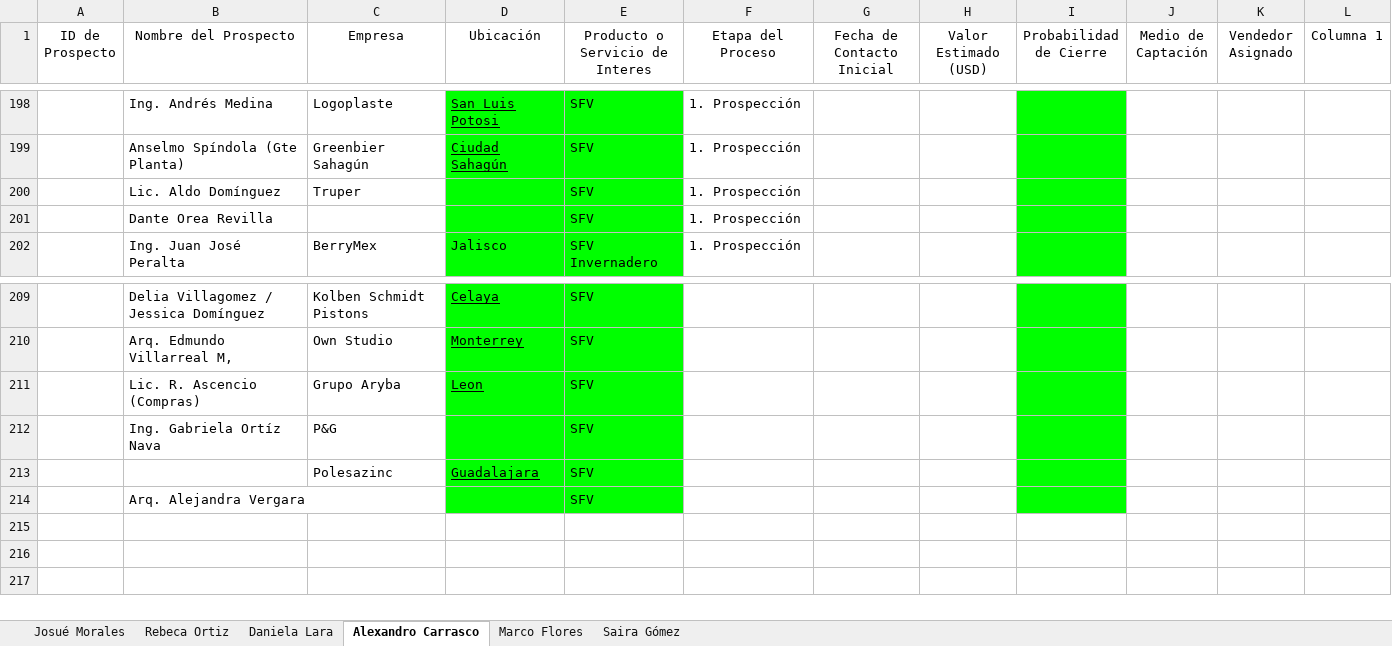
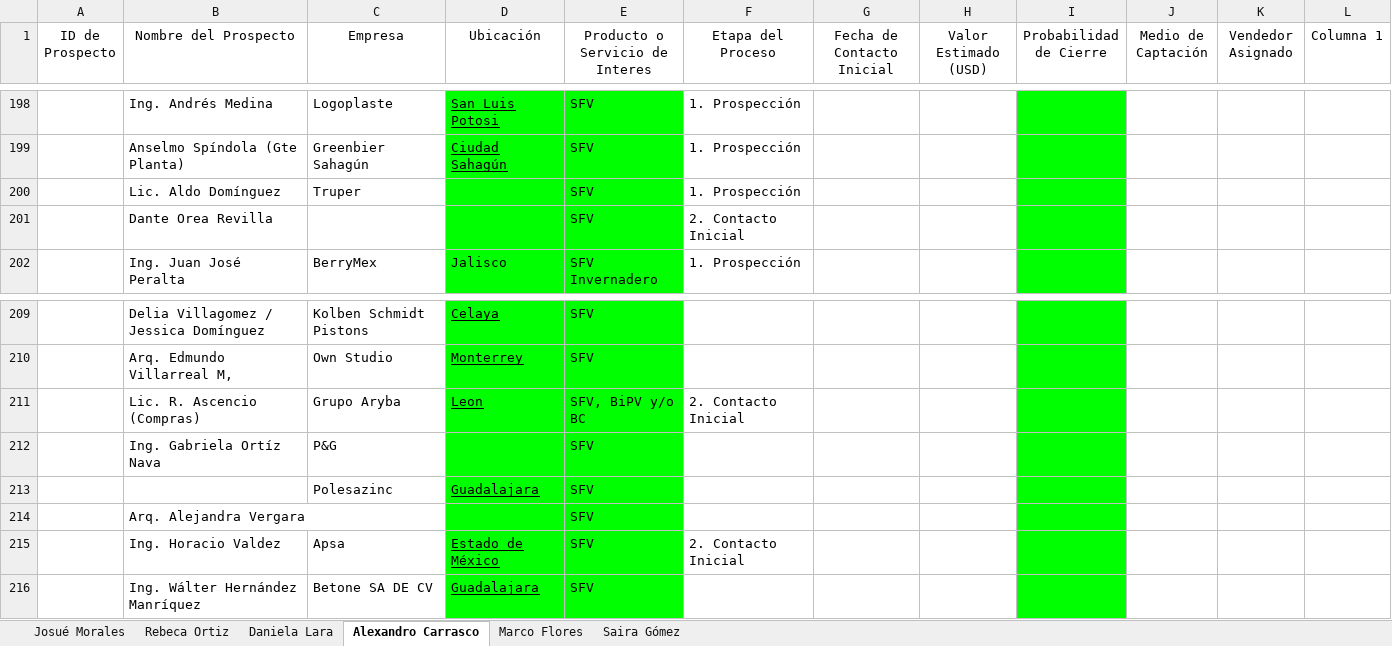
Before and after one commit to OrlandoDesmex/desmex-PipelineDirV1, an Excel workbook: data/PIPE LINE PROCESO COMERCIAL - Ventas TA.xlsx, sheet Alexandro Carrasco, drawn as a sheet; only a part is shown, gaps mark what is left out; values as stored, in another font and other column widths than the file's, no borders; table styles not drawn; the diff names each change by its address in the sheet, - before the commit and + after, or states it on an @@ line.

Commit message:
data: actualizar pipeline Excel

```diff
--- a/data/PIPE LINE PROCESO COMERCIAL - Ventas TA.xlsx (sheet Alexandro Carrasco)
+++ b/data/PIPE LINE PROCESO COMERCIAL - Ventas TA.xlsx (sheet Alexandro Carrasco)
-F201 (Etapa del Proceso): 1. Prospección
+F201 (Etapa del Proceso): 2. Contacto Inicial
-E211 (Producto o Servicio de Interes): SFV
+E211 (Producto o Servicio de Interes): SFV, BiPV y/o BC
-F211 (Etapa del Proceso): (empty)
+F211 (Etapa del Proceso): 2. Contacto Inicial
+row 215:  | Ing. Horacio Valdez | Apsa | Estado de México | SFV | 2. Contacto Inicial
+row 216:  | Ing. Wálter Hernández Manríquez | Betone SA DE CV | Guadalajara | SFV
```
Also changed, not shown: sheet Marco Flores.
